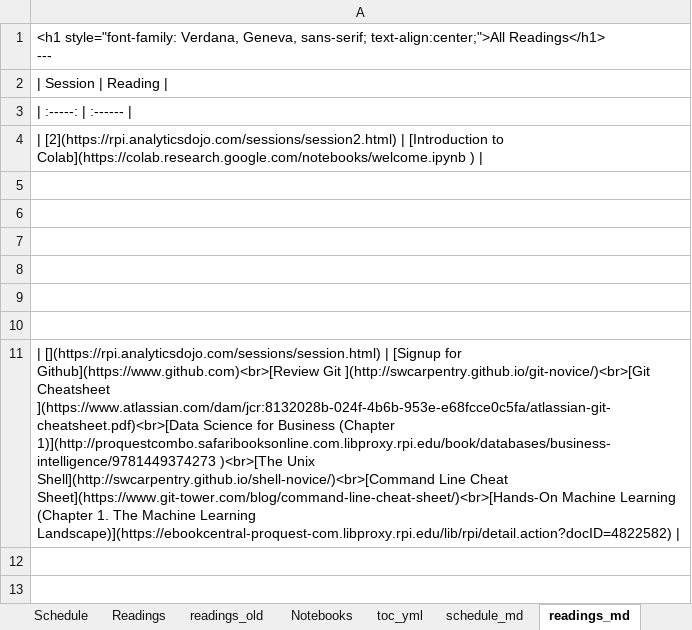
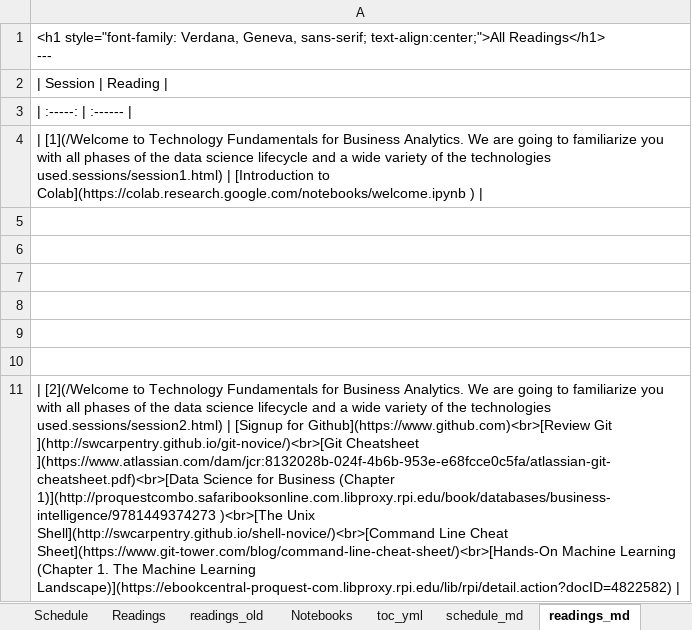
Before and after one commit to RPI-DATA/course-intro-ml-app, an Excel workbook: book.xlsx, sheet readings_md, drawn as a sheet; values as stored, in another font and other column widths than the file's, no borders; the diff names each change by its address in the sheet, - before the commit and + after, or states it on an @@ line.

```diff
--- a/book.xlsx (sheet readings_md)
+++ b/book.xlsx (sheet readings_md)
-A4: | [2](https://rpi.analyticsdojo.com/sessions/session2.html) | [Introduction…
+A4: | [1](/Welcome to Technology Fundamentals for Business Analytics. We are going to familiarize you with all phases of the data science lifecycle and a wide variety of the technologies used.sessions/session1.html) | [Introduction…
-A11: | [](https://rpi.analyticsdojo.com/sessions/session.html) | [Signup…
+A11: | [2](/Welcome to Technology Fundamentals for Business Analytics. We are going to familiarize you with all phases of the data science lifecycle and a wide variety of the technologies used.sessions/session2.html) | [Signup…
```
Also changed, not shown: formulas that keep their value, 2 other files.
